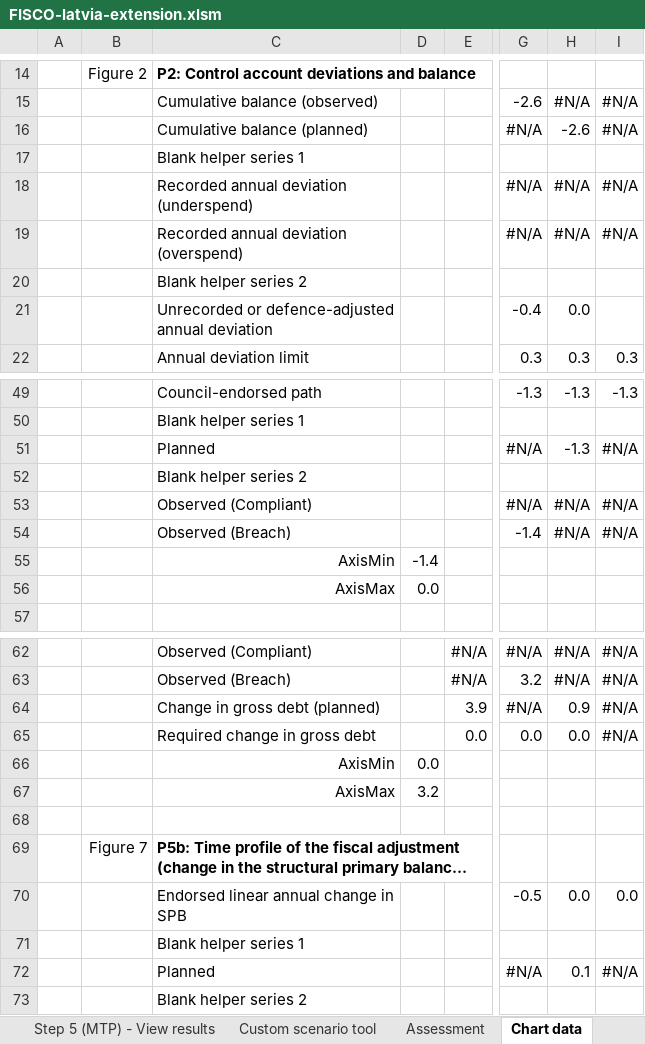
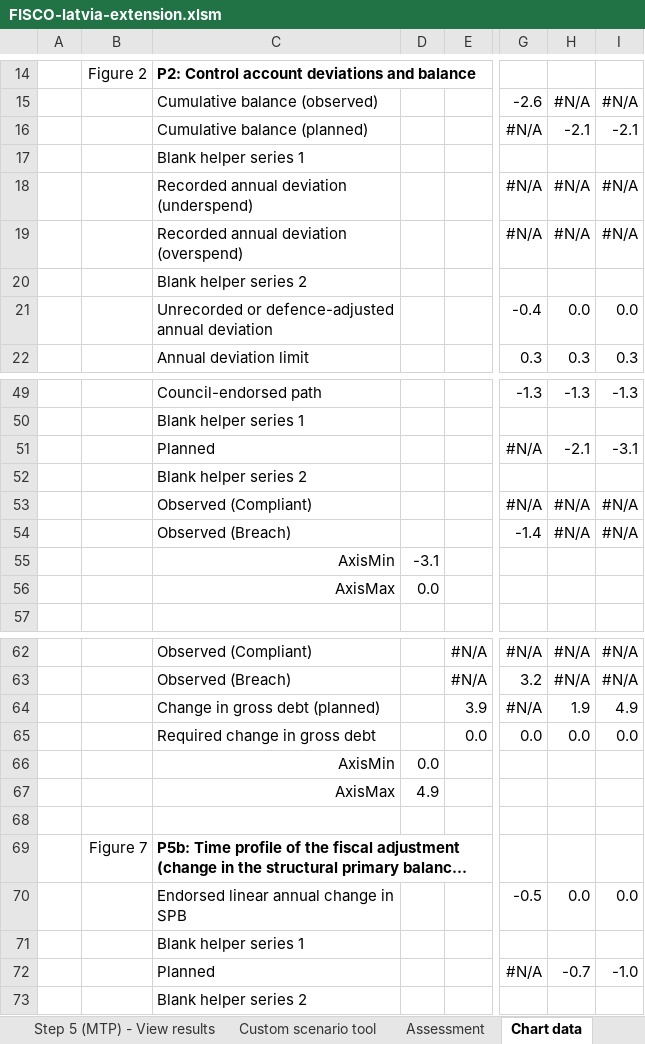
Before and after one commit to GitScotty/fisco-site, an Excel workbook: src/assets/downloads/FISCO-latvia-extension.xlsm, sheet Chart data, drawn as a sheet; only a part is shown, gaps mark what is left out; long unchanged cells end in …; values as stored, in another font and other column widths than the file's, no borders; conditional formats not drawn; the diff covers the shown part only; the diff names each change by its address in the sheet, - before the commit and + after, or states it on an @@ line.

```diff
--- a/src/assets/downloads/FISCO-latvia-extension.xlsm (sheet Chart data)
+++ b/src/assets/downloads/FISCO-latvia-extension.xlsm (sheet Chart data)
-H16: -2.6
+H16: -2.1
-I16: #N/A
+I16: -2.1
-I21: (empty)
+I21: 0.0
-H51: -1.3
+H51: -2.1
-I51: #N/A
+I51: -3.1
-D55: -1.4
+D55: -3.1
-H64: 0.9
+H64: 1.9
-I64: #N/A
+I64: 4.9
-I65: #N/A
+I65: 0.0
-D67: 3.2
+D67: 4.9
-H72: 0.1
+H72: -0.7
-I72: #N/A
+I72: -1.0
```
Also changed, not shown: 21 edited cells elsewhere in this sheet, sheet Step 3 (IMPL) - Enter outlook, sheet Assessment, sheet Step 4 (IMPL) - View results, sheet Step 1 - Set global parameters, sheet Custom scenario tool, sheet Validation, 1 more sheet, formulas that keep their value, charts or pictures, 1 other file.
